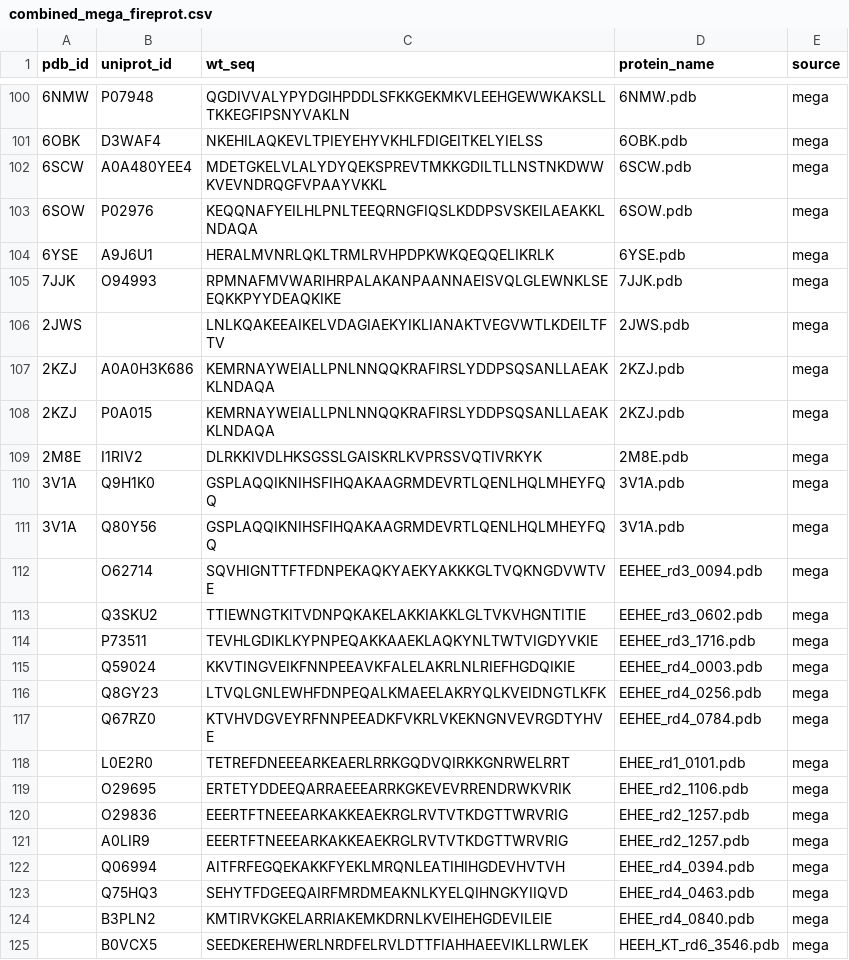
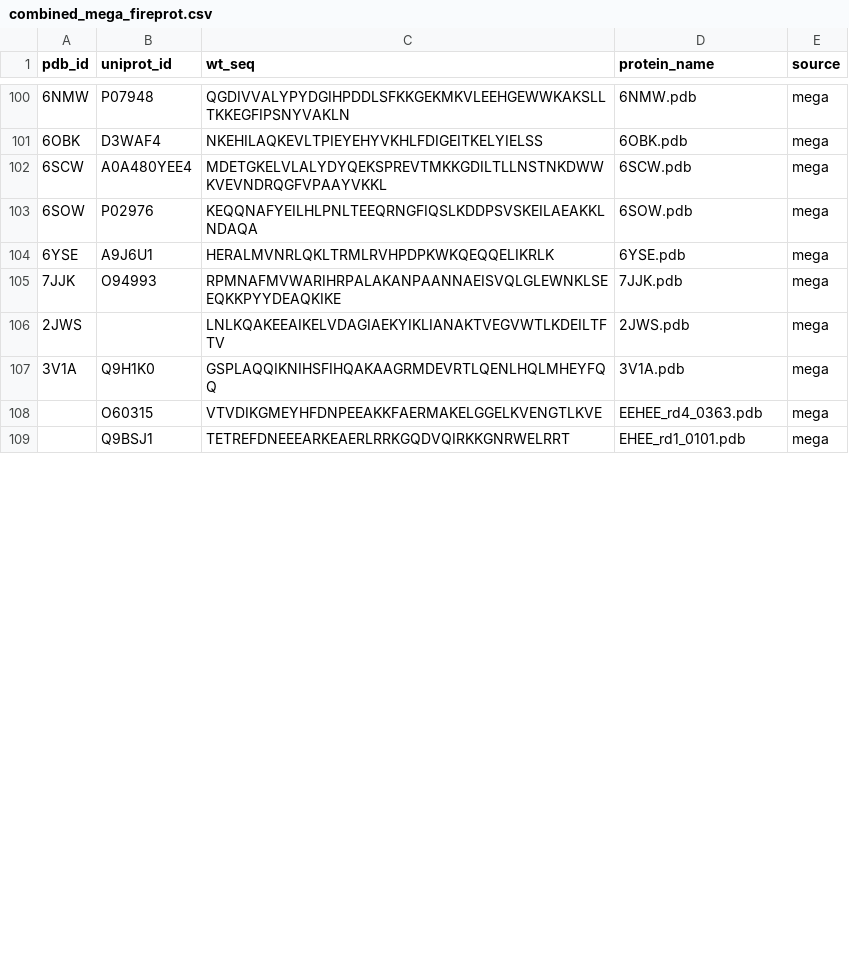
Before and after one commit to ELELAB/mavisp_accessory_tools, a CSV file: tools/ThermoMPNN_trainingdata_overlap/cleanup_trainingdata/combined_mega_fireprot.csv, drawn as a sheet; only a part is shown, gaps mark what is left out; the diff covers the shown part only.

```diff
--- a/tools/ThermoMPNN_trainingdata_overlap/cleanup_trainingdata/combined_mega_fireprot.csv
+++ b/tools/ThermoMPNN_trainingdata_overlap/cleanup_trainingdata/combined_mega_fireprot.csv
@@ -106,20 +106,4 @@ pdb_id,uniprot_id,wt_seq,protein_name,source
 2JWS,,LNLKQAKEEAIKELVDAGIAEKYIKLIANAKTVEGVWTLKDEILTFTV,2JWS.pdb,mega
-2KZJ,A0A0H3K686,KEMRNAYWEIALLPNLNNQQKRAFIRSLYDDPSQSANLLAEAKKLNDAQA,2KZJ.pdb,mega
-2KZJ,P0A015,KEMRNAYWEIALLPNLNNQQKRAFIRSLYDDPSQSANLLAEAKKLNDAQA,2KZJ.pdb,mega
-2M8E,I1RIV2,DLRKKIVDLHKSGSSLGAISKRLKVPRSSVQTIVRKYK,2M8E.pdb,mega
 3V1A,Q9H1K0,GSPLAQQIKNIHSFIHQAKAAGRMDEVRTLQENLHQLMHEYFQQ,3V1A.pdb,mega
-3V1A,Q80Y56,GSPLAQQIKNIHSFIHQAKAAGRMDEVRTLQENLHQLMHEYFQQ,3V1A.pdb,mega
-,O62714,SQVHIGNTTFTFDNPEKAQKYAEKYAKKKGLTVQKNGDVWTVE,EEHEE_rd3_0094.pdb,mega
-,Q3SKU2,TTIEWNGTKITVDNPQKAKELAKKIAKKLGLTVKVHGNTITIE,EEHEE_rd3_0602.pdb,mega
-,P73511,TEVHLGDIKLKYPNPEQAKKAAEKLAQKYNLTWTVIGDYVKIE,EEHEE_rd3_1716.pdb,mega
-,Q59024,KKVTINGVEIKFNNPEEAVKFALELAKRLNLRIEFHGDQIKIE,EEHEE_rd4_0003.pdb,mega
-,Q8GY23,LTVQLGNLEWHFDNPEQALKMAEELAKRYQLKVEIDNGTLKFK,EEHEE_rd4_0256.pdb,mega
-,Q67RZ0,KTVHVDGVEYRFNNPEEADKFVKRLVKEKNGNVEVRGDTYHVE,EEHEE_rd4_0784.pdb,mega
-,L0E2R0,TETREFDNEEEARKEAERLRRKGQDVQIRKKGNRWELRRT,EHEE_rd1_0101.pdb,mega
-,O29695,ERTETYDDEEQARRAEEEARRKGKEVEVRRENDRWKVRIK,EHEE_rd2_1106.pdb,mega
-,O29836,EEERTFTNEEEARKAKKEAEKRGLRVTVTKDGTTWRVRIG,EHEE_rd2_1257.pdb,mega
-,A0LIR9,EEERTFTNEEEARKAKKEAEKRGLRVTVTKDGTTWRVRIG,EHEE_rd2_1257.pdb,mega
-,Q06994,AITFRFEGQEKAKKFYEKLMRQNLEATIHIHGDEVHVTVH,EHEE_rd4_0394.pdb,mega
-,Q75HQ3,SEHYTFDGEEQAIRFMRDMEAKNLKYELQIHNGKYIIQVD,EHEE_rd4_0463.pdb,mega
-,B3PLN2,KMTIRVKGKELARRIAKEMKDRNLKVEIHEHGDEVILEIE,EHEE_rd4_0840.pdb,mega
-,B0VCX5,SEEDKEREHWERLNRDFELRVLDTTFIAHHAEEVIKLLRWLEK,HEEH_KT_rd6_3546.pdb,mega
+,O60315,VTVDIKGMEYHFDNPEEAKKFAERMAKELGGELKVENGTLKVE,EEHEE_rd4_0363.pdb,mega
+,Q9BSJ1,TETREFDNEEEARKEAERLRRKGQDVQIRKKGNRWELRRT,EHEE_rd1_0101.pdb,mega
```
Also changed, not shown: 2 added rows, 25 removed rows and 3 edited cells elsewhere in this file, tools/ThermoMPNN_trainingdata_overlap/cleanup_trainingdata/mega_cleaned_training.csv, 11 other files.
